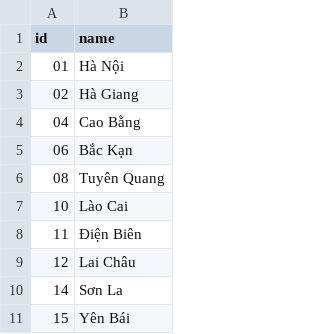
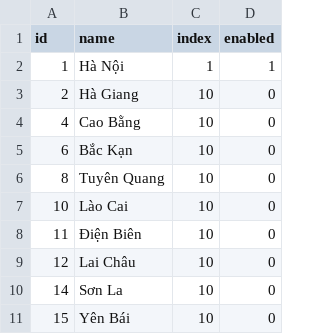
Before and after one commit to tk1cntt/LandExp, a CSV file: src/main/resources/config/liquibase/city.csv, drawn as a sheet; only a part is shown; the diff names each change by its address in the sheet, - before the commit and + after, or states it on an @@ line.

```diff
--- a/src/main/resources/config/liquibase/city.csv
+++ b/src/main/resources/config/liquibase/city.csv
+column C (index), rows 2-11: 1 | 10 | 10 | 10 | 10 | 10 | 10 | 10 | 10 | 10
+column D (enabled), rows 2-11: 1 | 0 | 0 | 0 | 0 | 0 | 0 | 0 | 0 | 0
-A2 (id): 01
+A2 (id): 1
-A3 (id): 02
+A3 (id): 2
-A4 (id): 04
+A4 (id): 4
-A5 (id): 06
+A5 (id): 6
-A6 (id): 08
+A6 (id): 8
```
Also changed, not shown: 9 other files.
